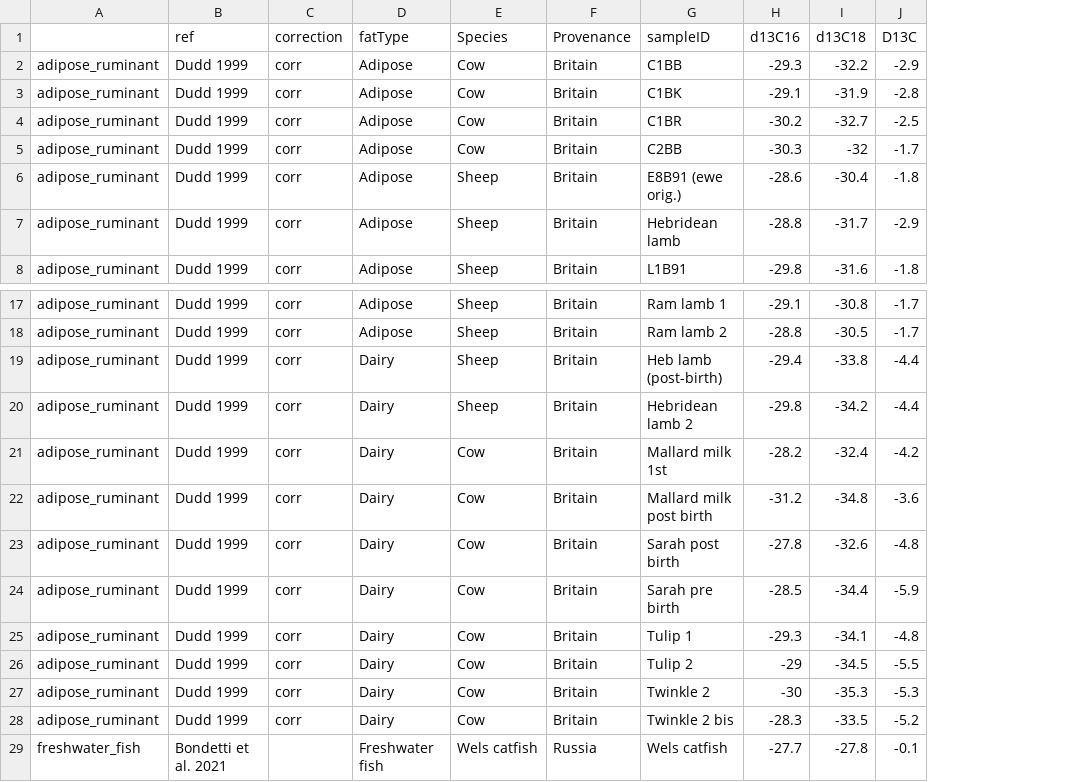
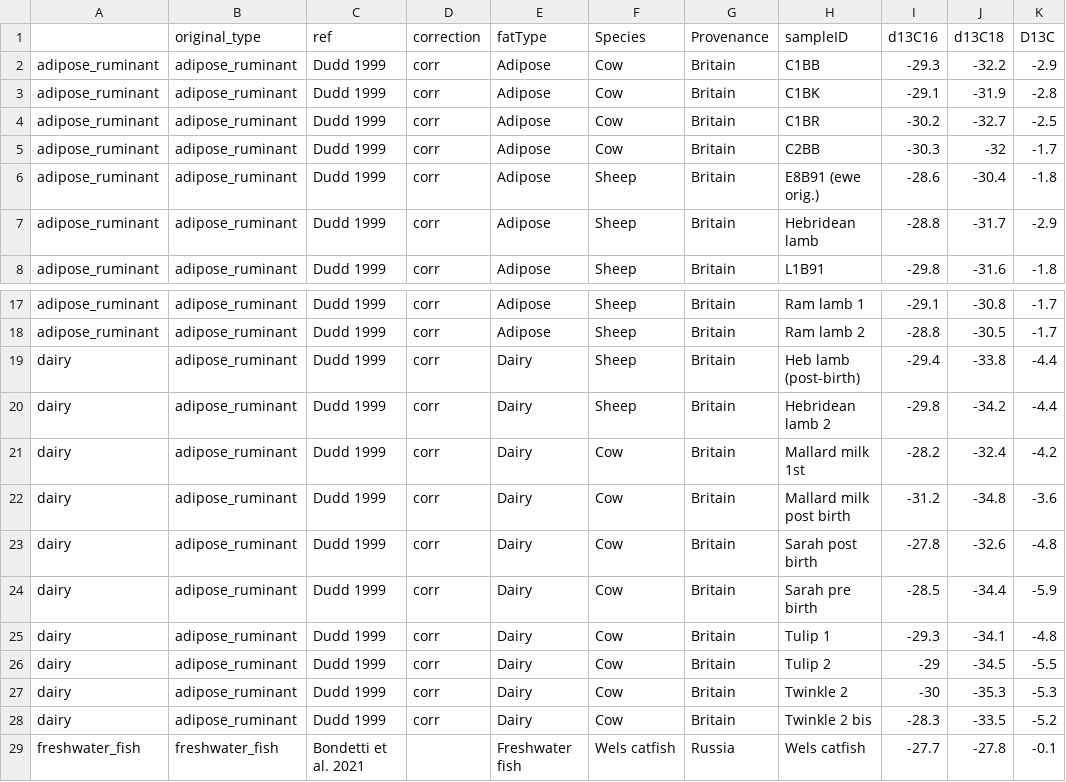
Before and after one commit to JGIBristol/Ask-JGI, a CSV file: queries/981-archaeochemistry/data/reference_fats1.csv, drawn as a sheet; only a part is shown, gaps mark what is left out; the diff names each change by its address in the sheet, - before the commit and + after, or states it on an @@ line.

Commit message:
Re-run model with desired source data

```diff
--- a/queries/981-archaeochemistry/data/reference_fats1.csv
+++ b/queries/981-archaeochemistry/data/reference_fats1.csv
+column B (original_type), rows 2-8: all adipose_ruminant; rows 17-29: adipose_ruminant | adipose_ruminant | adipose_ruminant | adipose_ruminant | adipose_ruminant | adipose_ruminant | adipose_ruminant | adipose_ruminant | adipose_ruminant | adipose_ruminant | adipose_ruminant | adipose_ruminant | freshwater_fish
-A19:A28: adipose_ruminant
+A19:A28: dairy
```
Also changed, not shown: queries/981-archaeochemistry/data/discrimination1.csv, 5 other files.
